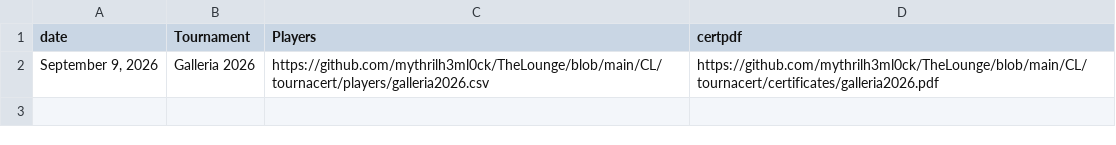
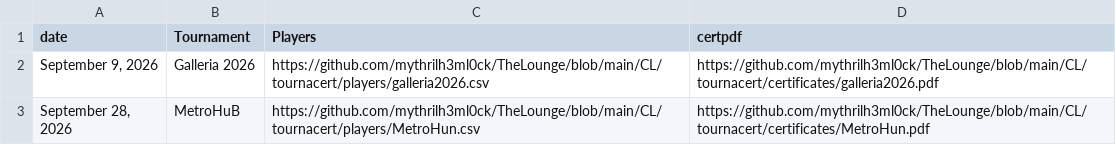
Before and after one commit to mythrilh3ml0ck/TheLounge, a CSV file: CL/tournacert/certDB.csv, drawn as a sheet.

Commit message:
Add files via upload

```diff
--- a/CL/tournacert/certDB.csv
+++ b/CL/tournacert/certDB.csv
@@ -2 +2,2 @@ date,Tournament,Players,certpdf
 "September 9, 2026",Galleria 2026,https://github.com/mythrilh3ml0ck/TheLounge/blob/main/CL/tournacert/players/galleria2026.csv,https://github.com/mythrilh3ml0ck/TheLounge/blob/main/CL/tournacert/certificates/galleria2026.pdf
+"September 28, 2026",MetroHuB,https://github.com/mythrilh3ml0ck/TheLounge/blob/main/CL/tournacert/players/MetroHun.csv,https://github.com/mythrilh3ml0ck/TheLounge/blob/main/CL/tournacert/certificates/MetroHun.pdf
```
